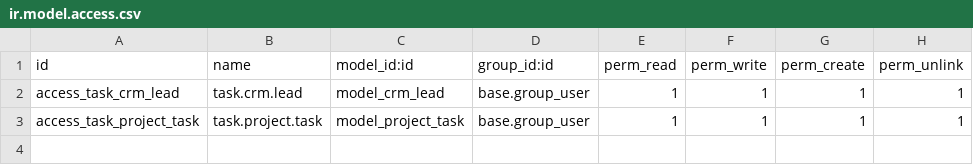
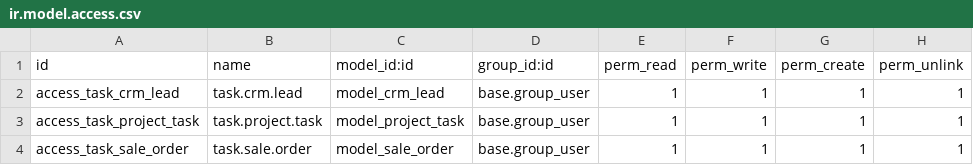
Before and after one commit to JoseCarlosLuque/odoo_19_addons, a CSV file: cd_custom_task/security/ir.model.access.csv, drawn as a sheet.

Commit message:
[IMP] cd_custom_task

```diff
--- a/cd_custom_task/security/ir.model.access.csv
+++ b/cd_custom_task/security/ir.model.access.csv
@@ -3 +3,2 @@ access_task_crm_lead,task.crm.lead,model_crm_lead,base.group_user,1,1,1,1
 access_task_project_task,task.project.task,model_project_task,base.group_user,1,1,1,1
+access_task_sale_order,task.sale.order,model_sale_order,base.group_user,1,1,1,1
```
Also changed, not shown: 6 other files.
